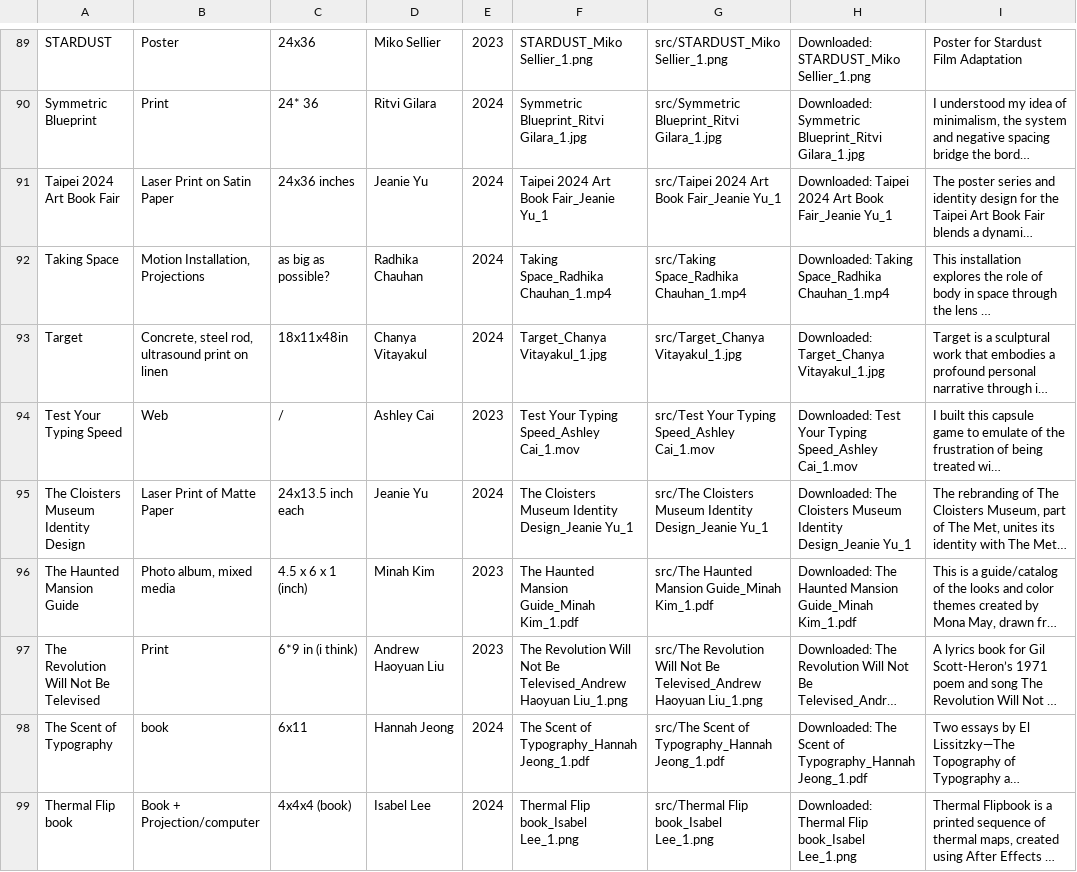
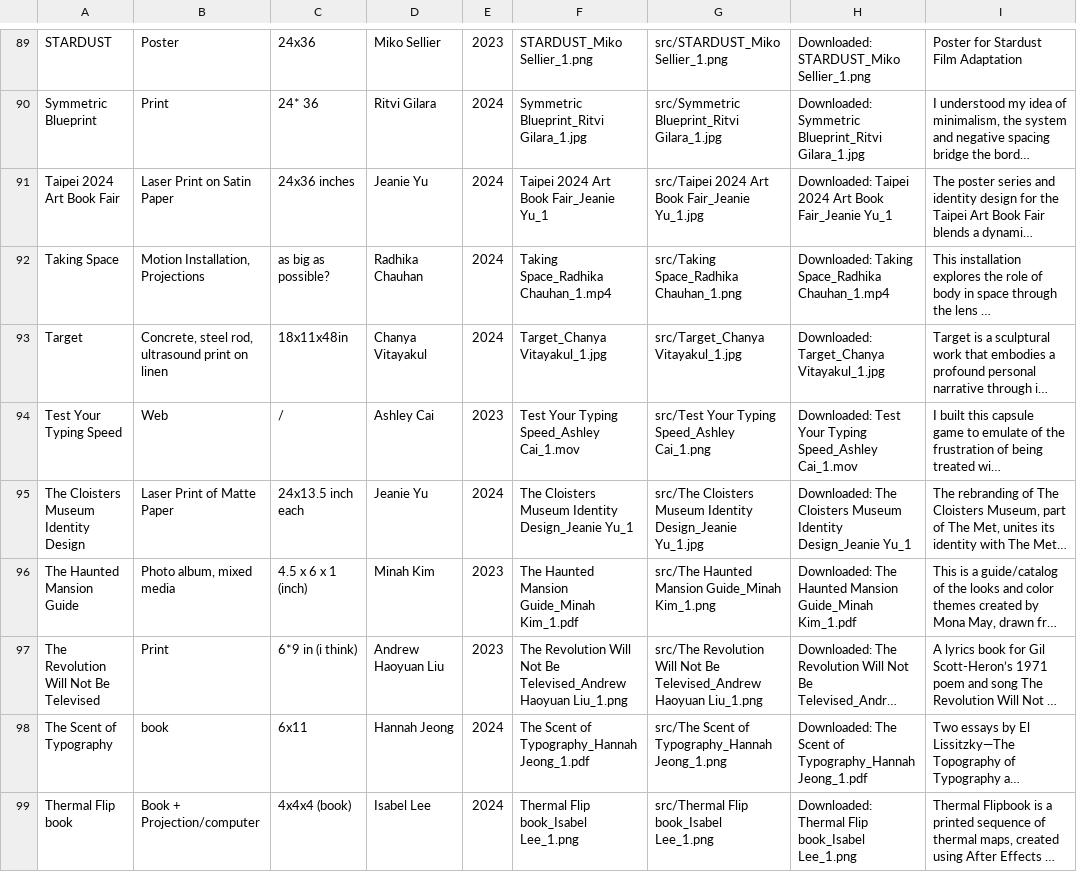
Before and after one commit to ashdesu33/hereForNow, a TSV file: projects_sheet.tsv, drawn as a sheet; only a part is shown, gaps mark what is left out; long unchanged cells end in …; the diff covers the shown part only; the diff names each change by its address in the sheet, - before the commit and + after, or states it on an @@ line.

```diff
--- a/projects_sheet.tsv
+++ b/projects_sheet.tsv
-G91: src/Taipei 2024 Art Book Fair_Jeanie Yu_1
+G91: src/Taipei 2024 Art Book Fair_Jeanie Yu_1.jpg
-G92: src/Taking Space_Radhika Chauhan_1.mp4
+G92: src/Taking Space_Radhika Chauhan_1.png
-G94: src/Test Your Typing Speed_Ashley Cai_1.mov
+G94: src/Test Your Typing Speed_Ashley Cai_1.png
-G95: …Identity Design_Jeanie Yu_1
+G95: …Identity Design_Jeanie Yu_1.jpg
-G96: src/The Haunted Mansion Guide_Minah Kim_1.pdf
+G96: src/The Haunted Mansion Guide_Minah Kim_1.png
-G98: …of Typography_Hannah Jeong_1.pdf
+G98: …of Typography_Hannah Jeong_1.png
```
Also changed, not shown: 24 edited cells elsewhere in this file, 13 other files.
